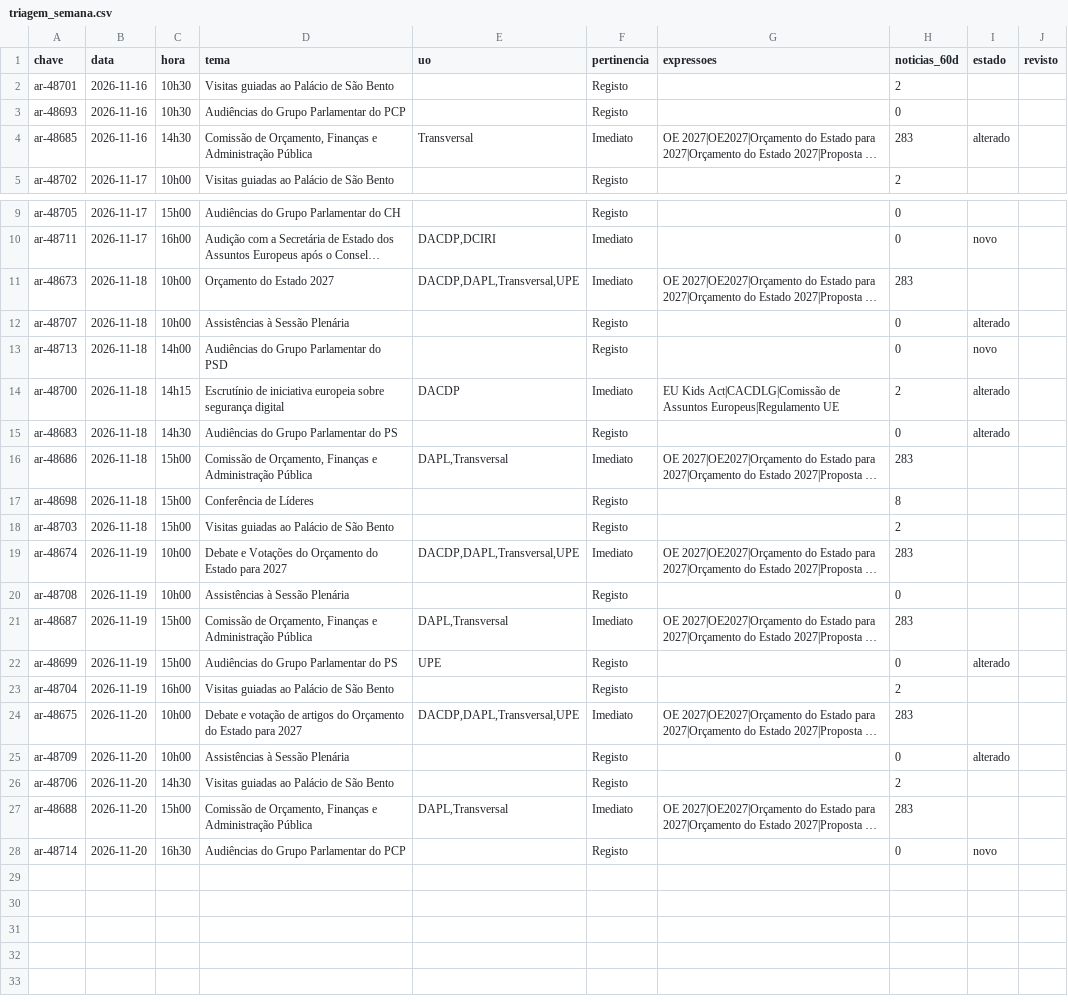
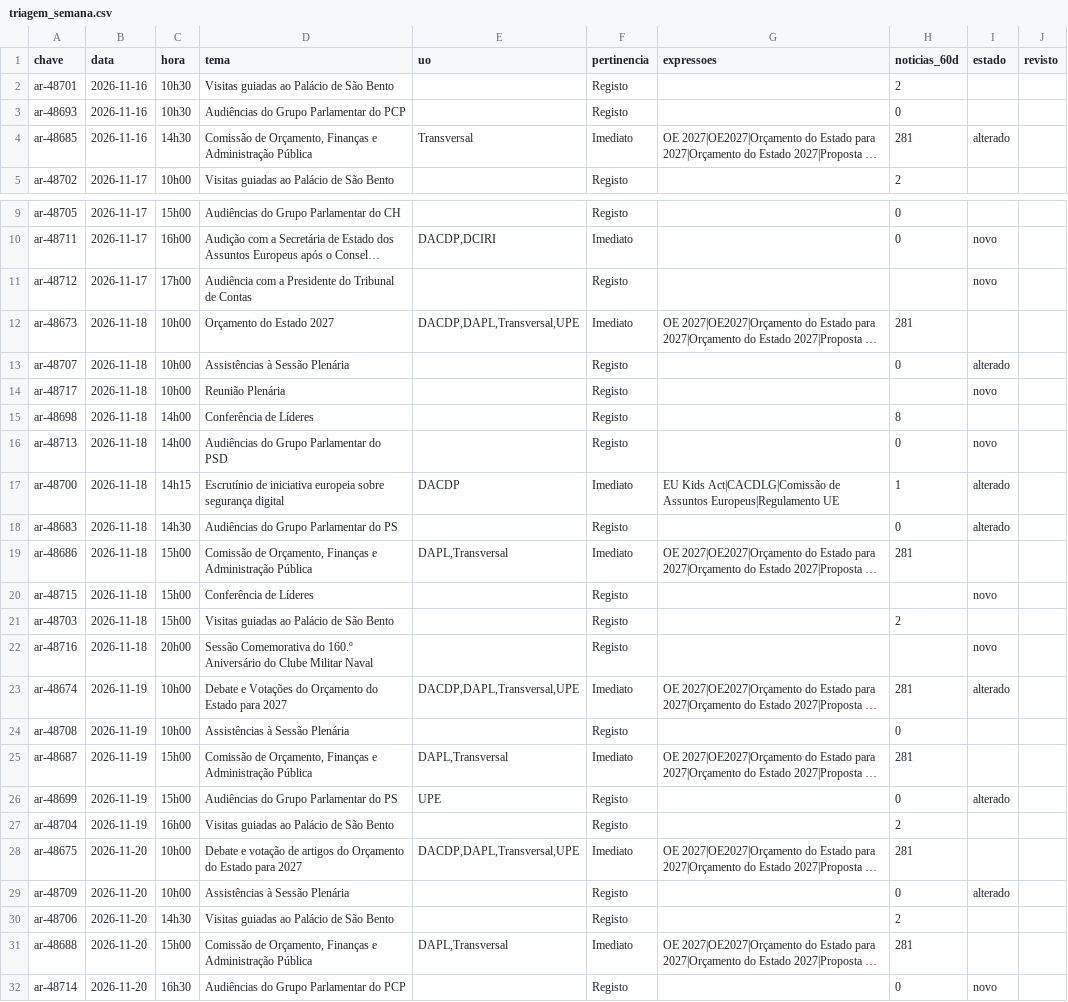
Before and after one commit to upe-sggov/ar-preview, a CSV file: dados/triagem_semana.csv, drawn as a sheet; only a part is shown, gaps mark what is left out; long unchanged cells end in …; addresses are those after the commit; the diff names each change by its address in the sheet, - before the commit and + after, or states it on an @@ line.

```diff
--- a/dados/triagem_semana.csv
+++ b/dados/triagem_semana.csv
-H4 (noticias_60d): 283
+H4 (noticias_60d): 281
+row 11: ar-48712 | 2026-11-17 | 17h00 | Audiência com a Presidente do Tribunal de Contas |  | Registo |  |  | novo
-H12 (noticias_60d): 283
+H12 (noticias_60d): 281
+row 14: ar-48717 | 2026-11-18 | 10h00 | Reunião Plenária |  | Registo |  |  | novo
+row 15: ar-48698 | 2026-11-18 | 14h00 | Conferência de Líderes |  | Registo |  | 8
-H17 (noticias_60d): 2
+H17 (noticias_60d): 1
-H19 (noticias_60d): 283
+H19 (noticias_60d): 281
-A20 (chave): ar-48698
+A20 (chave): ar-48715
-H20 (noticias_60d): 8
+H20 (noticias_60d): (empty)
-I20 (estado): (empty)
+I20 (estado): novo
+row 22: ar-48716 | 2026-11-18 | 20h00 | Sessão Comemorativa do 160.º Aniversário do Clube Militar Naval |  | Registo |  |  | novo
-H23 (noticias_60d): 283
+H23 (noticias_60d): 281
-I23 (estado): (empty)
+I23 (estado): alterado
-H25 (noticias_60d): 283
+H25 (noticias_60d): 281
-H28 (noticias_60d): 283
+H28 (noticias_60d): 281
-H31 (noticias_60d): 283
+H31 (noticias_60d): 281
```
Also changed, not shown: 56 other files.
